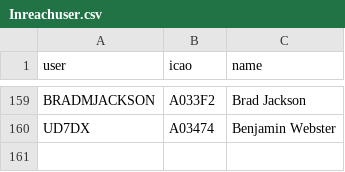
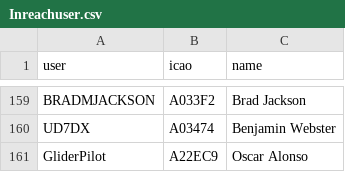
Before and after one commit to DavisChappins/InreachToOGN, a CSV file: Inreachuser.csv, drawn as a sheet; only a part is shown, gaps mark what is left out; the diff names each change by its address in the sheet, - before the commit and + after, or states it on an @@ line.

Commit message:
Update Inreachuser.csv

```diff
--- a/Inreachuser.csv
+++ b/Inreachuser.csv
+row 161: GliderPilot | A22EC9 | Oscar Alonso
```
